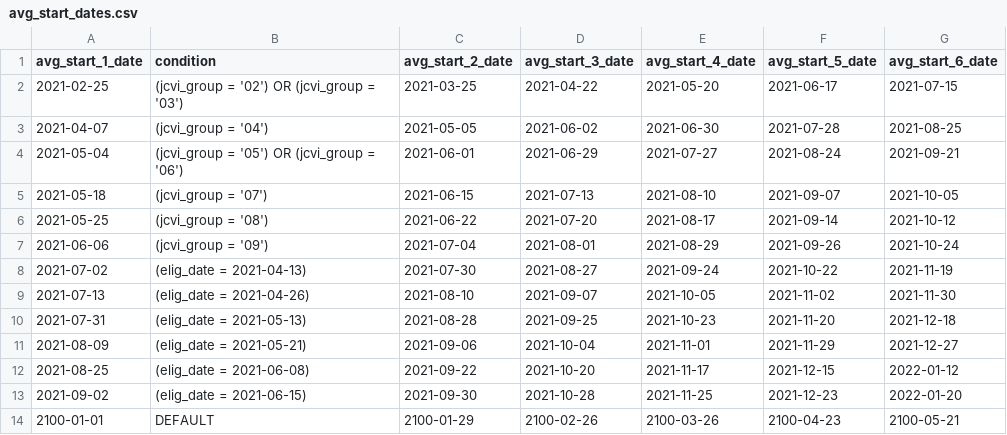
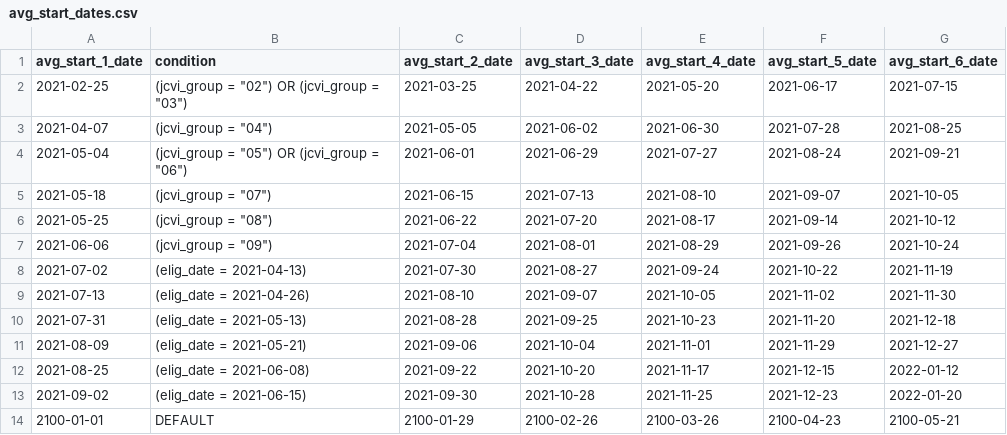
Before and after one commit to opensafely/covid-ve-change-over-time, a CSV file: analysis/lib/avg_start_dates.csv, drawn as a sheet.

Commit message:
change quotation marks for avg_start_dates

```diff
--- a/analysis/lib/avg_start_dates.csv
+++ b/analysis/lib/avg_start_dates.csv
@@ -1,8 +1,8 @@
 avg_start_1_date,condition,avg_start_2_date,avg_start_3_date,avg_start_4_date,avg_start_5_date,avg_start_6_date
-2021-02-25,(jcvi_group = '02') OR (jcvi_group = '03'),2021-03-25,2021-04-22,2021-05-20,2021-06-17,2021-07-15
-2021-04-07,(jcvi_group = '04'),2021-05-05,2021-06-02,2021-06-30,2021-07-28,2021-08-25
-2021-05-04,(jcvi_group = '05') OR (jcvi_group = '06'),2021-06-01,2021-06-29,2021-07-27,2021-08-24,2021-09-21
-2021-05-18,(jcvi_group = '07'),2021-06-15,2021-07-13,2021-08-10,2021-09-07,2021-10-05
-2021-05-25,(jcvi_group = '08'),2021-06-22,2021-07-20,2021-08-17,2021-09-14,2021-10-12
-2021-06-06,(jcvi_group = '09'),2021-07-04,2021-08-01,2021-08-29,2021-09-26,2021-10-24
+2021-02-25,"(jcvi_group = ""02"") OR (jcvi_group = ""03"")",2021-03-25,2021-04-22,2021-05-20,2021-06-17,2021-07-15
+2021-04-07,"(jcvi_group = ""04"")",2021-05-05,2021-06-02,2021-06-30,2021-07-28,2021-08-25
+2021-05-04,"(jcvi_group = ""05"") OR (jcvi_group = ""06"")",2021-06-01,2021-06-29,2021-07-27,2021-08-24,2021-09-21
+2021-05-18,"(jcvi_group = ""07"")",2021-06-15,2021-07-13,2021-08-10,2021-09-07,2021-10-05
+2021-05-25,"(jcvi_group = ""08"")",2021-06-22,2021-07-20,2021-08-17,2021-09-14,2021-10-12
+2021-06-06,"(jcvi_group = ""09"")",2021-07-04,2021-08-01,2021-08-29,2021-09-26,2021-10-24
 2021-07-02,(elig_date = 2021-04-13),2021-07-30,2021-08-27,2021-09-24,2021-10-22,2021-11-19
```
